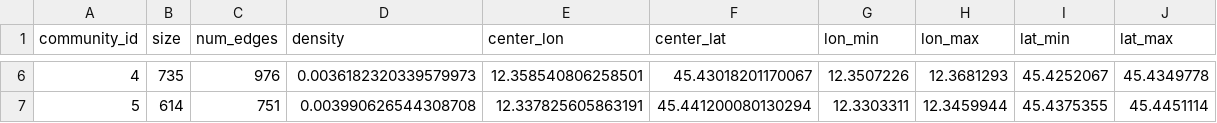
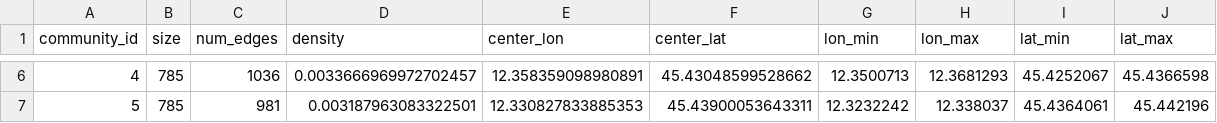
Before and after one commit to LoayEgbaria/Venice-Network-Analysis, a CSV file: VeniceNetworkFiles/venice_infomap_community_stats.csv, drawn as a sheet; only a part is shown, gaps mark what is left out; the diff covers the shown part only.

```diff
--- a/VeniceNetworkFiles/venice_infomap_community_stats.csv
+++ b/VeniceNetworkFiles/venice_infomap_community_stats.csv
@@ -6,2 +6,2 @@ community_id,size,num_edges,density,center_lon,center_lat,lon_min,lon_max,lat_mi
-4,735,976,0.0036182320339579973,12.358540806258501,45.43018201170067,12.3507226,12.3681293,45.4252067,45.4349778
-5,614,751,0.003990626544308708,12.337825605863191,45.441200080130294,12.3303311,12.3459944,45.4375355,45.4451114
+4,785,1036,0.0033666969972702457,12.358359098980891,45.43048599528662,12.3500713,12.3681293,45.4252067,45.4366598
+5,785,981,0.003187963083322501,12.330827833885353,45.43900053643311,12.3232242,12.338037,45.4364061,45.442196
```
Also changed, not shown: 32 edited cells elsewhere in this file, VeniceNetworkFiles/venice_infomap_communities.csv, 8 other files.
